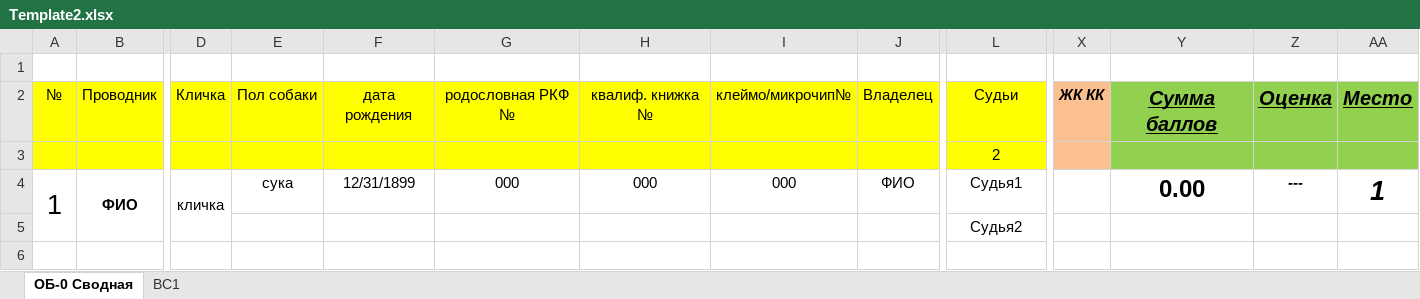
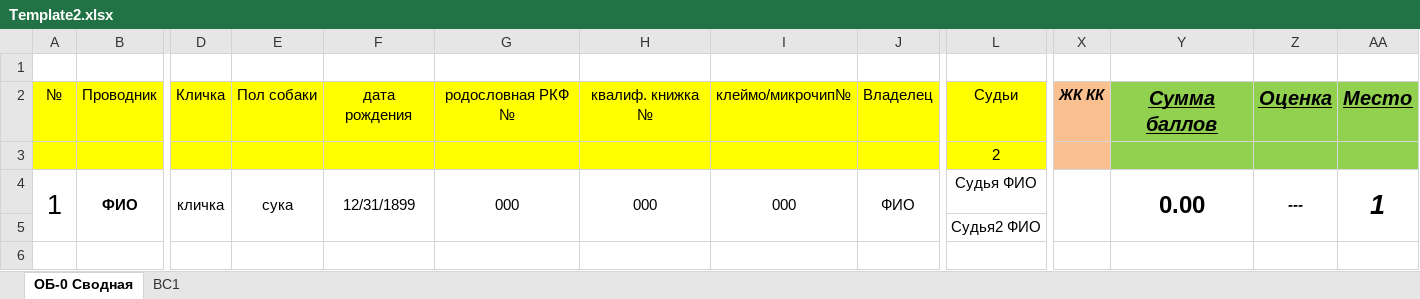
Before and after one commit to mihvotak/ObedienceX, an Excel workbook: ObedienceMobile/ObedienceMobile/Res/Template2.xlsx, sheet ОБ-0 Сводная, drawn as a sheet; only a part is shown, gaps mark what is left out; values as stored, in another font and other column widths than the file's, no borders; the diff names each change by its address in the sheet, - before the commit and + after, or states it on an @@ line.

```diff
--- a/ObedienceMobile/ObedienceMobile/Res/Template2.xlsx (sheet ОБ-0 Сводная)
+++ b/ObedienceMobile/ObedienceMobile/Res/Template2.xlsx (sheet ОБ-0 Сводная)
+E4:E5 merged
+F4:F5 merged
+G4:G5 merged
+H4:H5 merged
+I4:I5 merged
+J4:J5 merged
-L4: Судья1
+L4: Судья ФИО
+X4:X5 merged
+Y4:Y5 merged
+Z4:Z5 merged
+AA4:AA5 merged
-L5: Судья2
+L5: Судья2 ФИО
```
Also changed, not shown: sheet ВС1, formulas that keep their value, ObedienceMobile/ObedienceMobile/Res/Template.xlsx, 8 other files.
